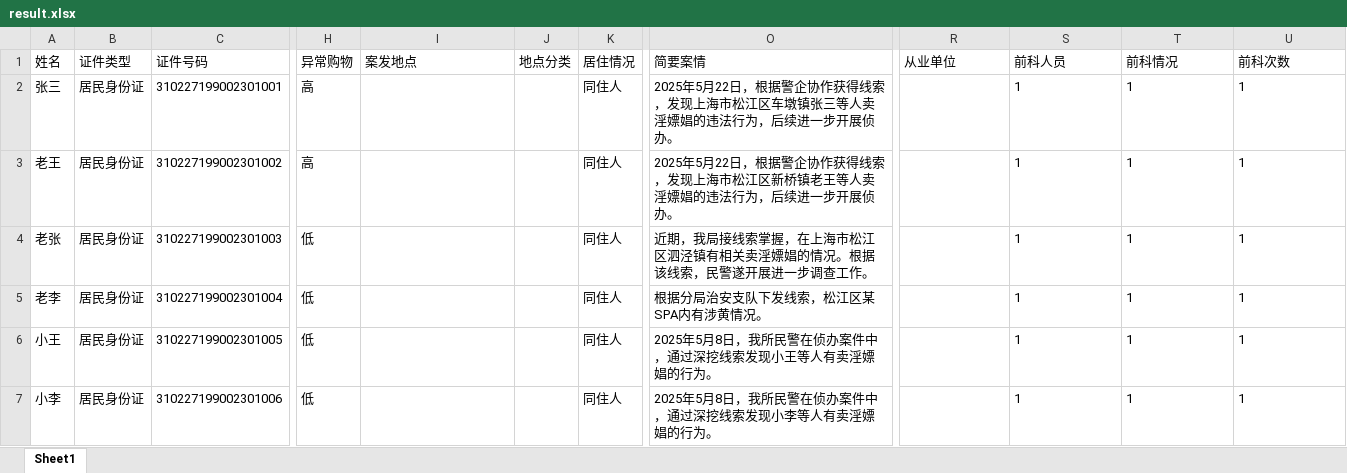
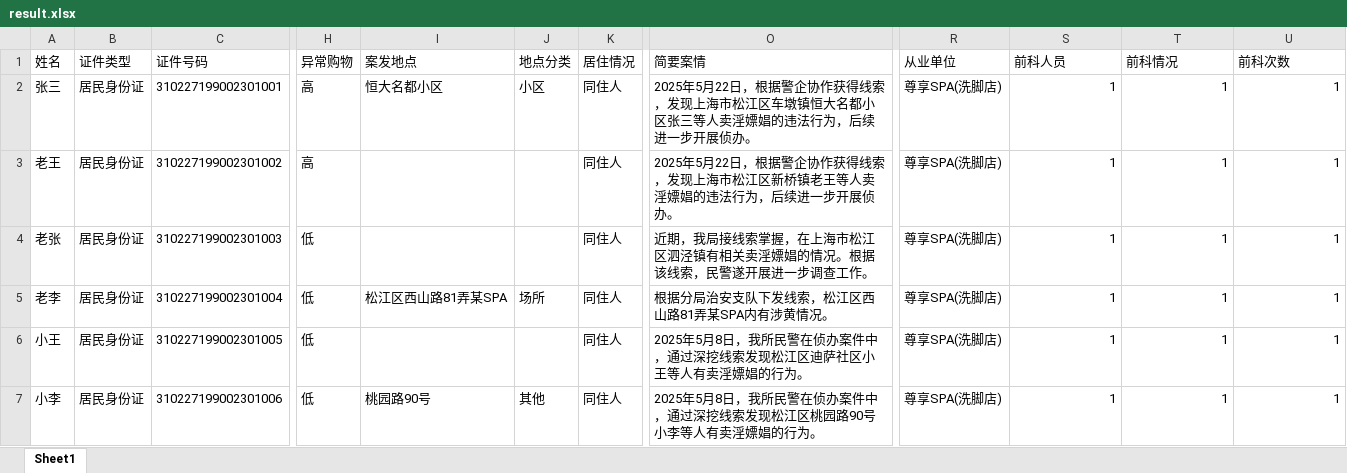
Before and after one commit to T1zeus/yellow, an Excel workbook: yellow-server/data/results/result.xlsx, sheet Sheet1, drawn as a sheet; only a part is shown, gaps mark what is left out; values as stored, in another font and other column widths than the file's, no borders; the diff covers the shown part only; the diff names each change by its address in the sheet, - before the commit and + after, or states it on an @@ line.

```diff
--- a/yellow-server/data/results/result.xlsx (sheet Sheet1)
+++ b/yellow-server/data/results/result.xlsx (sheet Sheet1)
-I2 (案发地点): (empty)
+I2 (案发地点): 恒大名都小区
-J2 (地点分类): (empty)
+J2 (地点分类): 小区
-O2 (简要案情): …区车墩镇张三等人…
+O2 (简要案情): …区车墩镇恒大名都小区张三等人…
-R2:R7 (从业单位): (empty)
+R2:R7 (从业单位): 尊享SPA(洗脚店)
-S2:U7 alignment: left
+S2:U7 alignment: right
-I5 (案发地点): (empty)
+I5 (案发地点): 松江区西山路81弄某SPA
-J5 (地点分类): (empty)
+J5 (地点分类): 场所
-O5 (简要案情): 根据分局治安支队下发线索，松江区某SPA内有涉黄情况。
+O5 (简要案情): 根据分局治安支队下发线索，松江区西山路81弄某SPA内有涉黄情况。
-O6 (简要案情): …线索发现小王等人…
+O6 (简要案情): …线索发现松江区迪萨社区小王等人…
-I7 (案发地点): (empty)
+I7 (案发地点): 桃园路90号
-J7 (地点分类): (empty)
+J7 (地点分类): 其他
-O7 (简要案情): …线索发现小李等人…
+O7 (简要案情): …线索发现松江区桃园路90号小李等人…
```
Also changed, not shown: 1 removed row, 12 edited cells and cell formats elsewhere in this sheet, yellow-server/data/results/merge.xlsx, yellow-server/data/results/shopping.xlsx, 13 other files.
